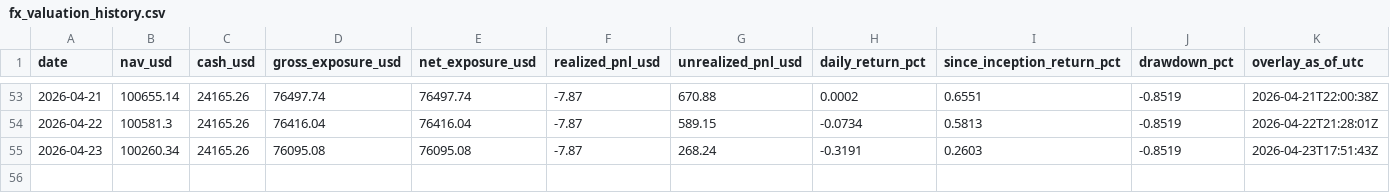
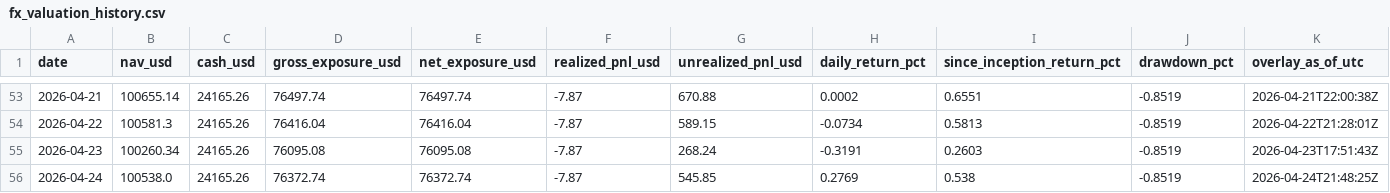
Before and after one commit to market-predictions/daily-fx, a CSV file: output/fx_valuation_history.csv, drawn as a sheet; only a part is shown, gaps mark what is left out.

```diff
--- a/output/fx_valuation_history.csv
+++ b/output/fx_valuation_history.csv
@@ -55 +55,2 @@ date,nav_usd,cash_usd,gross_exposure_usd,net_exposure_usd,realized_pnl_usd,unrea
 2026-04-23,100260.34,24165.26,76095.08,76095.08,-7.87,268.24,-0.3191,0.2603,-0.8519,2026-04-23T17:51:43Z
+2026-04-24,100538.0,24165.26,76372.74,76372.74,-7.87,545.85,0.2769,0.538,-0.8519,2026-04-24T21:48:25Z
```
Also changed, not shown: output/fx_recommendation_scorecard.csv, 3 other files.
